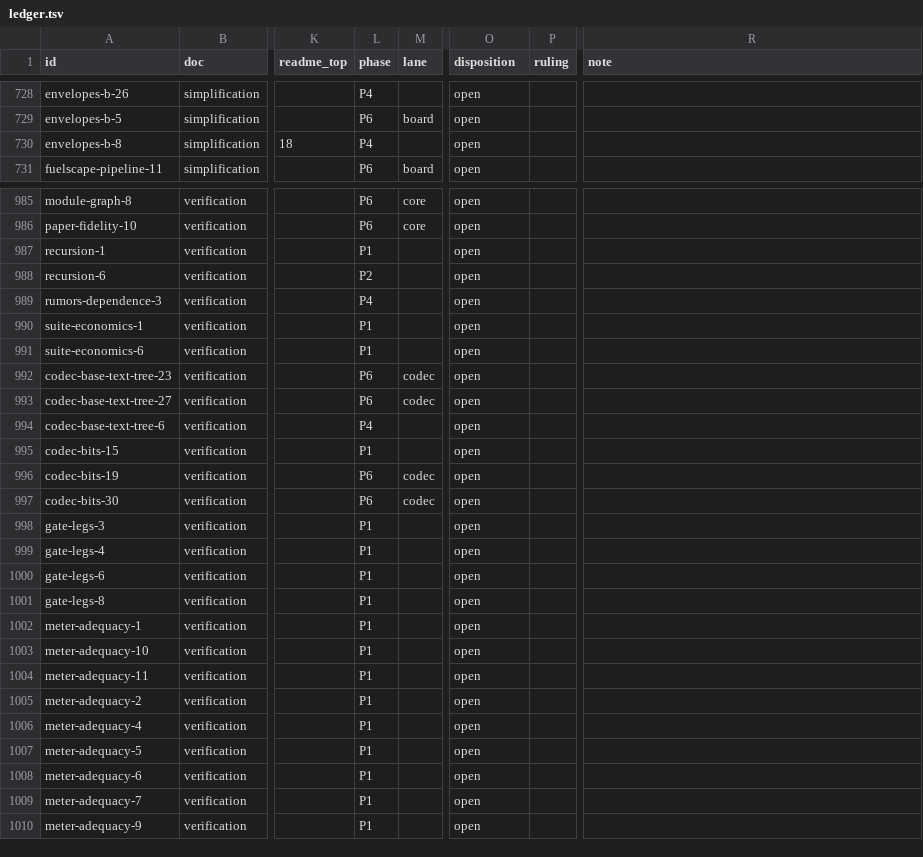
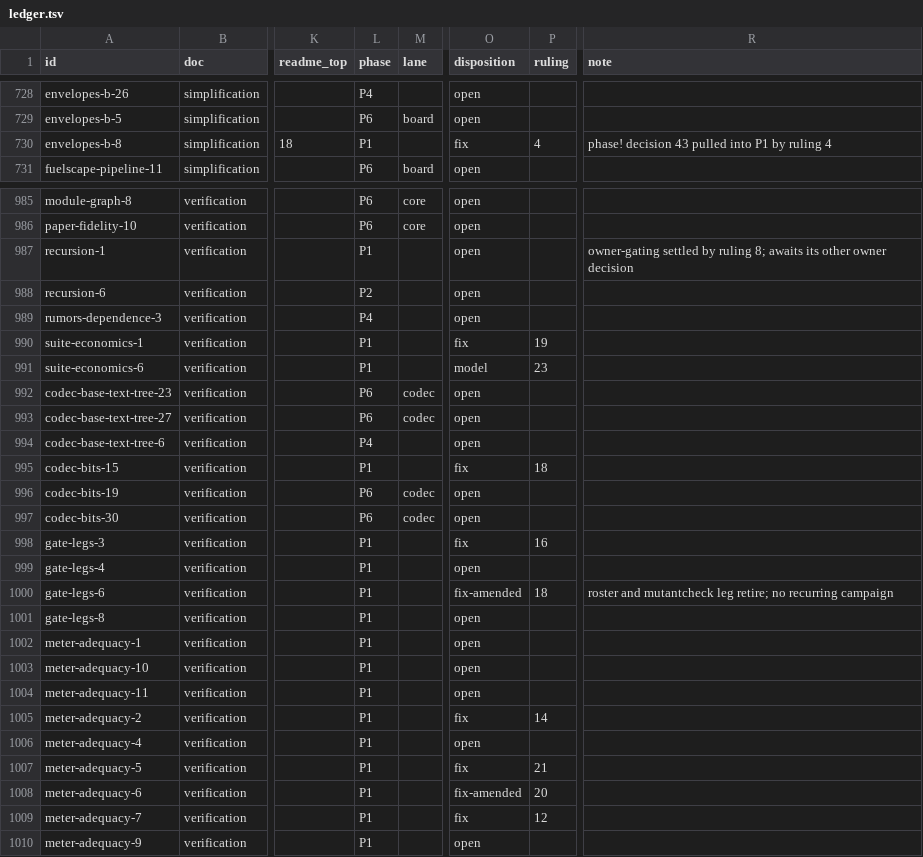
Before and after one commit to oxidecomputer/rumors, a TSV file: .agent-notes/2026-09-01-holistic-review-before/triage/ledger.tsv, drawn as a sheet; only a part is shown, gaps mark what is left out; the diff covers the shown part only; the diff names each change by its address in the sheet, - before the commit and + after, or states it on an @@ line.

Commit message:
Agent note: triage session S1 rulings for the before review
Rulings 3 to 28 in triage/rulings.md record the process decisions
(shared rulings adopted from the rumors triage, unify-first, cross-plan
sequencing, the six-way board split, one em-dash tool), decision 1 on
the meter surface, and the P1 instrument decisions. The ledger moves
the disposed rows and the README names the triage record.

```diff
--- a/.agent-notes/2026-09-01-holistic-review-before/triage/ledger.tsv
+++ b/.agent-notes/2026-09-01-holistic-review-before/triage/ledger.tsv
-L730 (phase): P4
+L730 (phase): P1
-O730 (disposition): open
+O730 (disposition): fix
-P730 (ruling): (empty)
+P730 (ruling): 4
-R730 (note): (empty)
+R730 (note): phase! decision 43 pulled into P1 by ruling 4
-R987 (note): (empty)
+R987 (note): owner-gating settled by ruling 8; awaits its other owner decision
-O990 (disposition): open
+O990 (disposition): fix
-P990 (ruling): (empty)
+P990 (ruling): 19
-O991 (disposition): open
+O991 (disposition): model
-P991 (ruling): (empty)
+P991 (ruling): 23
-O995 (disposition): open
+O995 (disposition): fix
-P995 (ruling): (empty)
+P995 (ruling): 18
-O998 (disposition): open
+O998 (disposition): fix
-P998 (ruling): (empty)
+P998 (ruling): 16
-O1000 (disposition): open
+O1000 (disposition): fix-amended
-P1000 (ruling): (empty)
+P1000 (ruling): 18
-R1000 (note): (empty)
+R1000 (note): roster and mutantcheck leg retire; no recurring campaign
-O1005 (disposition): open
+O1005 (disposition): fix
-P1005 (ruling): (empty)
+P1005 (ruling): 14
-O1007 (disposition): open
+O1007 (disposition): fix
-P1007 (ruling): (empty)
+P1007 (ruling): 21
-O1008 (disposition): open
+O1008 (disposition): fix-amended
-P1008 (ruling): (empty)
+P1008 (ruling): 20
-O1009 (disposition): open
+O1009 (disposition): fix
-P1009 (ruling): (empty)
+P1009 (ruling): 12
```
Also changed, not shown: 127 edited cells elsewhere in this file, 2 other files.
